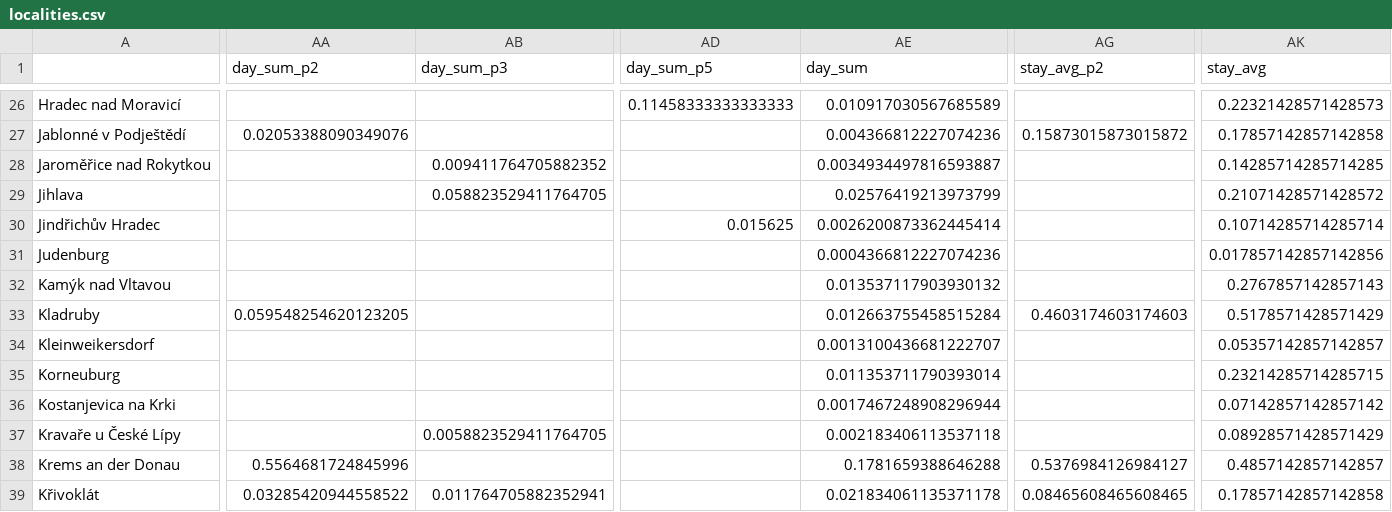
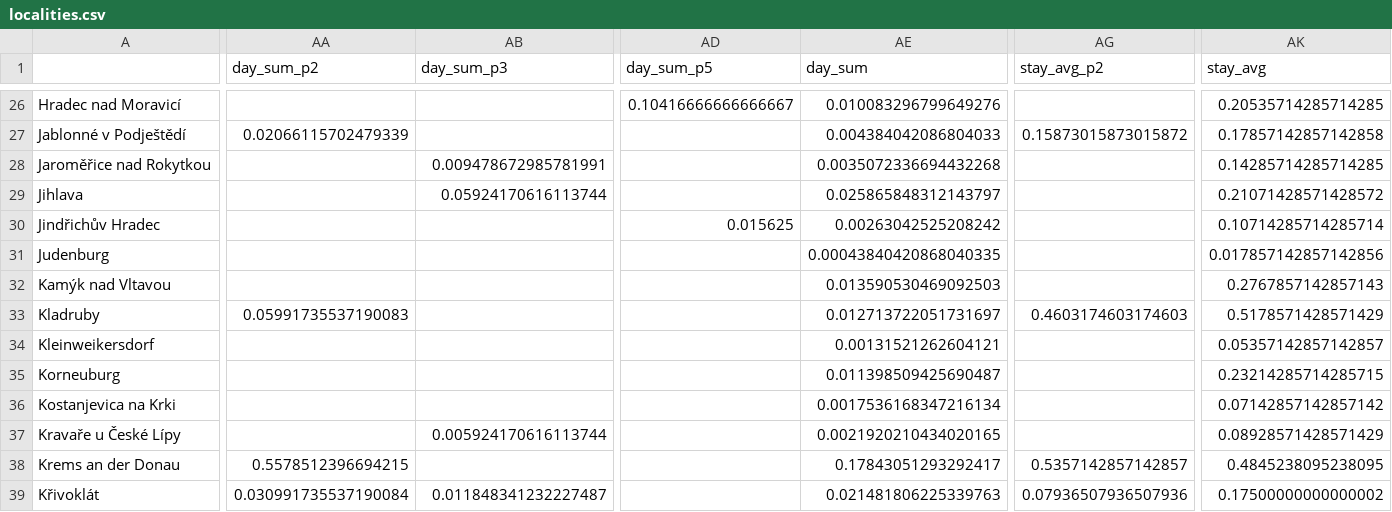
Before and after one commit to adammertel/itinerary-analysis_PO2-case-study, a CSV file: data/06_outputs/localities.csv, drawn as a sheet; only a part is shown, gaps mark what is left out; the diff covers the shown part only; the diff names each change by its address in the sheet, - before the commit and + after, or states it on an @@ line.

```diff
--- a/data/06_outputs/localities.csv
+++ b/data/06_outputs/localities.csv
-AD26 (day_sum_p5): 0.11458333333333333
+AD26 (day_sum_p5): 0.10416666666666667
-AE26 (day_sum): 0.010917030567685589
+AE26 (day_sum): 0.010083296799649276
-AK26 (stay_avg): 0.22321428571428573
+AK26 (stay_avg): 0.20535714285714285
-AA27 (day_sum_p2): 0.02053388090349076
+AA27 (day_sum_p2): 0.02066115702479339
-AE27 (day_sum): 0.004366812227074236
+AE27 (day_sum): 0.004384042086804033
-AB28 (day_sum_p3): 0.009411764705882352
+AB28 (day_sum_p3): 0.009478672985781991
-AE28 (day_sum): 0.0034934497816593887
+AE28 (day_sum): 0.0035072336694432268
-AB29 (day_sum_p3): 0.058823529411764705
+AB29 (day_sum_p3): 0.05924170616113744
-AE29 (day_sum): 0.02576419213973799
+AE29 (day_sum): 0.025865848312143797
-AE30 (day_sum): 0.0026200873362445414
+AE30 (day_sum): 0.00263042525208242
-AE31 (day_sum): 0.0004366812227074236
+AE31 (day_sum): 0.00043840420868040335
-AE32 (day_sum): 0.013537117903930132
+AE32 (day_sum): 0.013590530469092503
-AA33 (day_sum_p2): 0.059548254620123205
+AA33 (day_sum_p2): 0.05991735537190083
-AE33 (day_sum): 0.012663755458515284
+AE33 (day_sum): 0.012713722051731697
-AE34 (day_sum): 0.0013100436681222707
+AE34 (day_sum): 0.00131521262604121
-AE35 (day_sum): 0.011353711790393014
+AE35 (day_sum): 0.011398509425690487
-AE36 (day_sum): 0.0017467248908296944
+AE36 (day_sum): 0.0017536168347216134
-AB37 (day_sum_p3): 0.0058823529411764705
+AB37 (day_sum_p3): 0.005924170616113744
-AE37 (day_sum): 0.002183406113537118
+AE37 (day_sum): 0.0021920210434020165
-AA38 (day_sum_p2): 0.5564681724845996
+AA38 (day_sum_p2): 0.5578512396694215
-AE38 (day_sum): 0.1781659388646288
+AE38 (day_sum): 0.17843051293292417
-AG38 (stay_avg_p2): 0.5376984126984127
+AG38 (stay_avg_p2): 0.5357142857142857
-AK38 (stay_avg): 0.4857142857142857
+AK38 (stay_avg): 0.4845238095238095
-AA39 (day_sum_p2): 0.03285420944558522
+AA39 (day_sum_p2): 0.030991735537190084
-AB39 (day_sum_p3): 0.011764705882352941
+AB39 (day_sum_p3): 0.011848341232227487
-AE39 (day_sum): 0.021834061135371178
+AE39 (day_sum): 0.021481806225339763
-AG39 (stay_avg_p2): 0.08465608465608465
+AG39 (stay_avg_p2): 0.07936507936507936
-AK39 (stay_avg): 0.17857142857142858
+AK39 (stay_avg): 0.17500000000000002
```
Also changed, not shown: 172 edited cells elsewhere in this file, data/04_itinerary/days.csv, data/04_itinerary/influences.csv, 45 other files.
